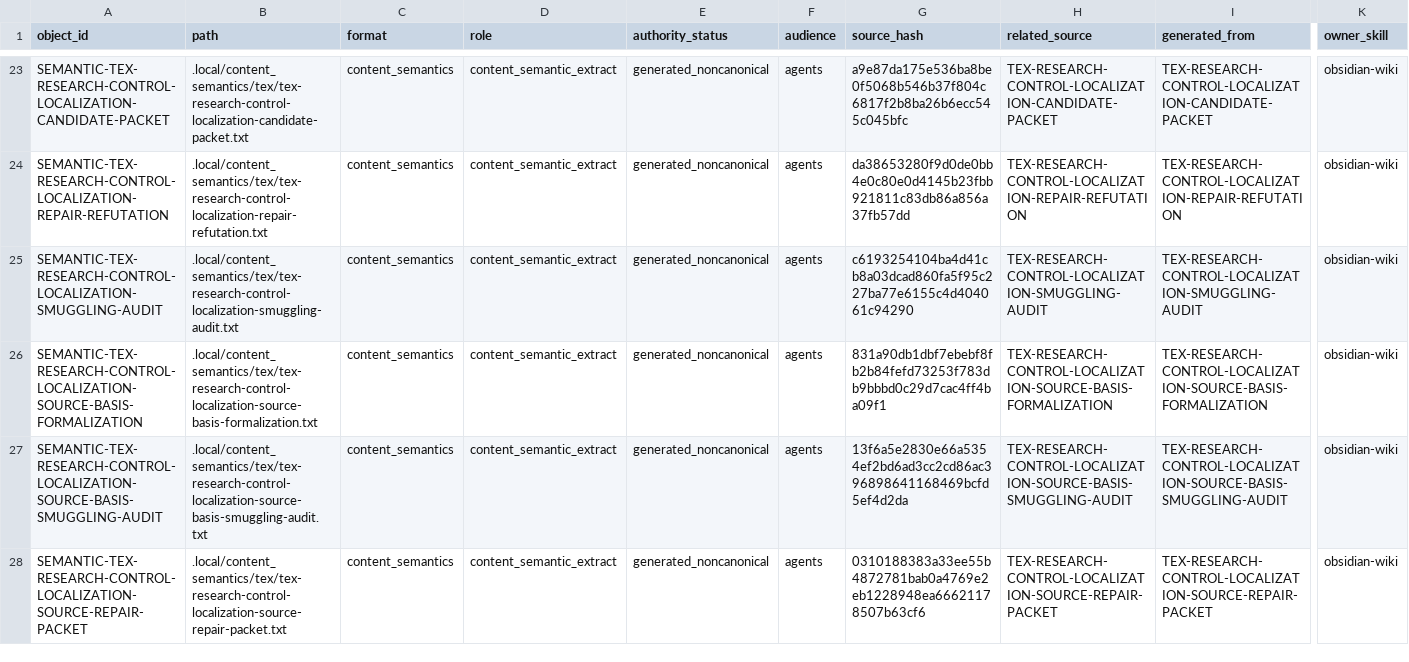
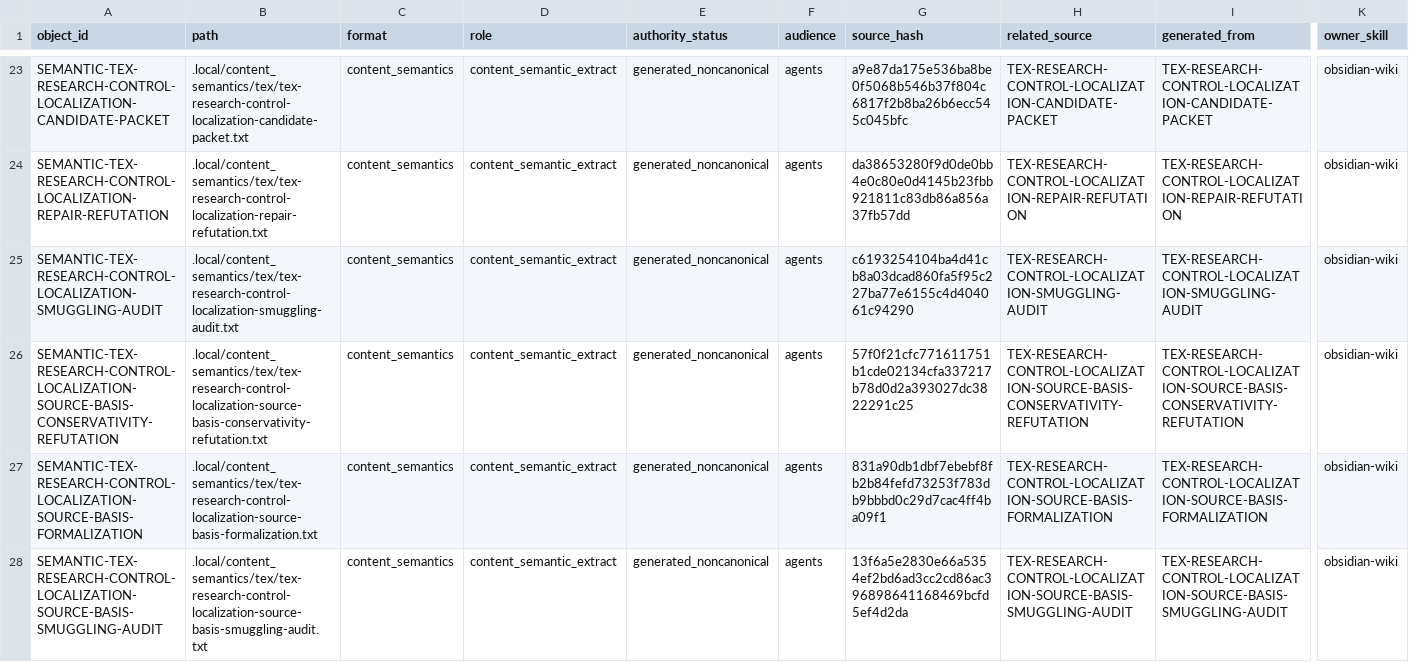
Before and after one commit to AngryOwlAI/The-AEther-Flow, a CSV file: registries/CONTENT_SEMANTIC_REGISTRY.csv, drawn as a sheet; only a part is shown, gaps mark what is left out; the shorter side is filled out with more unchanged rows; rows hold the shown columns only; the diff names each change by its address in the sheet, - before the commit and + after, or states it on an @@ line.

```diff
--- a/registries/CONTENT_SEMANTIC_REGISTRY.csv
+++ b/registries/CONTENT_SEMANTIC_REGISTRY.csv
+row 26: SEMANTIC-TEX-RESEARCH-CONTROL-LOCALIZATION-SOURCE-BASIS-CONSERVATIVITY-REFUTATION | .local/content_semantics/tex/tex-research-control-localization-source-basis-conservativity-refutation.txt | content_semantics | content_semantic_extract | generated_noncanonical | agents | 57f0f21cfc771611751b1cde02134cfa337217b78d0d2a393027dc3822291c25 | TEX-RESEARCH-CONTROL-LOCALIZATION-SOURCE-BASIS-CONSERVATIVITY-REFUTATION | TEX-RESEARCH-CONTROL-LOCALIZATION-SOURCE-BASIS-CONSERVATIVITY-REFUTATION | obsidian-wiki
```
Also changed, not shown: registries/FILE_OBJECT_REGISTRY.csv, registries/OBJECT_RELATIONSHIP_REGISTRY.csv, 27 other files.
